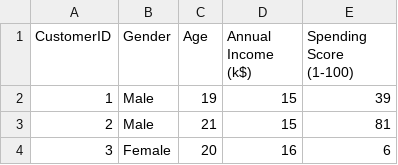
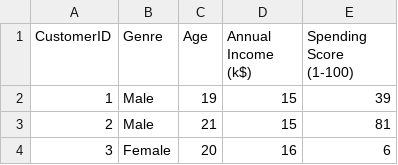
Before and after one commit to Ananth-r17/Customer-Segmentation, a CSV file: Mall_Customers.csv, drawn as a sheet; only a part is shown.

```diff
--- a/Mall_Customers.csv
+++ b/Mall_Customers.csv
@@ -1,2 +1,2 @@
-CustomerID,Gender,Age,Annual Income (k$),Spending Score (1-100)
+CustomerID,Genre,Age,Annual Income (k$),Spending Score (1-100)
 1,Male,19,15,39
```
Also changed, not shown: 2 other files.
